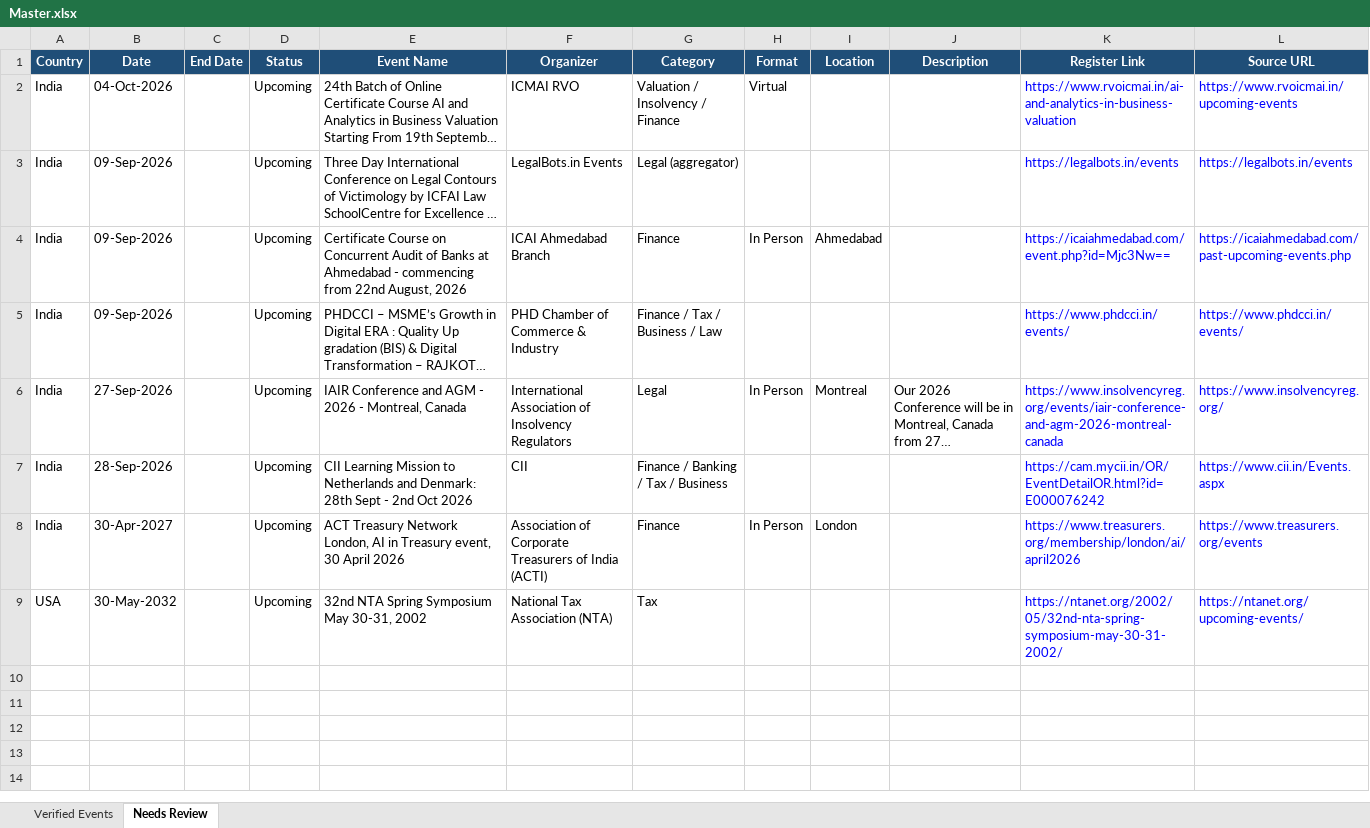
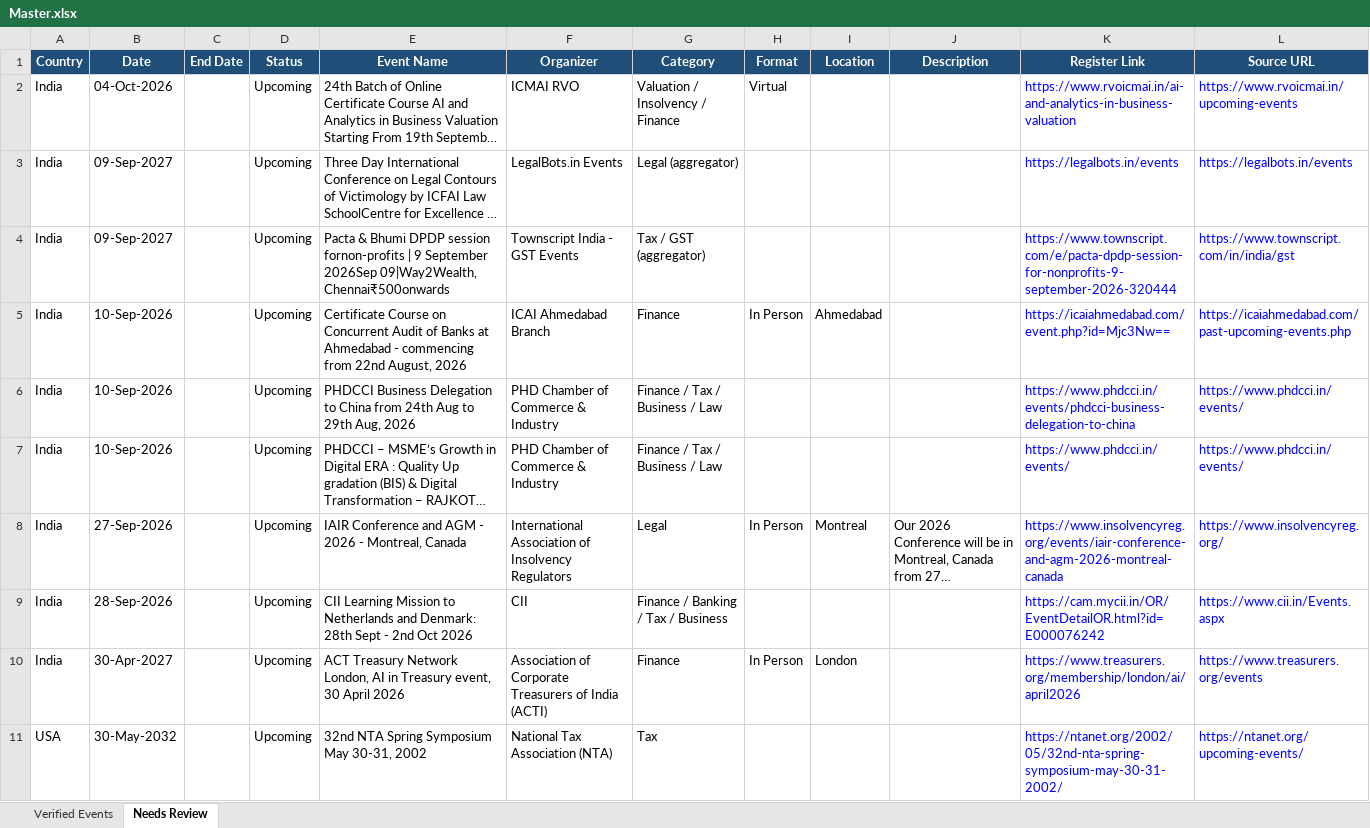
Before and after one commit to marketing-m2k/Expertly_events, an Excel workbook: output/Master.xlsx, sheet Needs Review, drawn as a sheet; long unchanged cells end in …; values as stored, in another font and other column widths than the file's, no borders; table styles not drawn; addresses are those after the commit; the diff names each change by its address in the sheet, - before the commit and + after, or states it on an @@ line.

Commit message:
Make clean_events.py incremental: only new/changed events get reclassified
Per your request: an event already in the sheet, whose data hasn't
actually changed on the site, should be left exactly as it is -- not
wiped and recomputed from scratch every run. Only a genuinely new event,
or one whose underlying data changed (a date/venue that was missing is
now filled in, a description updated, etc.), goes through fresh
relevance/completeness classification and possibly a Gemini call.

- _load_existing_final(): reads whatever final workbook already exists at
  output_path (all 4 data sheets) into a (name, date) -> row lookup, plus
  a name -> key lookup specifically for rows currently in
  Upcoming - Incomplete (needed because completing a date changes that
  row's key).
- clean_events.py's main loop now splits every freshly-scraped event into
  "unchanged" (carried over verbatim, skipping classification and any
  LLM call entirely) vs "new or changed" (goes through the same
  relevance/completeness/LLM pipeline as before, just on a much smaller
  subset).
- An existing row not found at all in this run's fresh scrape (dead link,
  site removed the listing) is carried over rather than dropped --
  "leave it," not "delete it."
- An unchanged row's Upcoming/Past bucket can still shift purely because
  today's date advanced past it, even with zero site change -- handled
  separately from the "did the data change" check.
- Fixed a real bug hit while building this: openpyxl round-trips an empty
  string as None (write "", reload, get None back), which made nearly
  every row look "changed" when compared naively -- _data_unchanged now
  normalizes both sides through the same string coercion before comparing.

This is also what should have caught the "why is Gemini classifying the
exact same event differently between runs" instability risk: an unchanged
event's classification from last time is trusted outright instead of
being re-rolled through a non-deterministic LLM call every week.

Verified on production data: re-running against the just-regenerated
files found only 51 (India) / 25 (USA) events needing any reclassification
out of ~4700/3450 total -- down from reclassifying every single event
every run. Regenerated both files and Master.xlsx (1830 verified, 10 in
Needs Review) against the real committed baseline.

```diff
--- a/output/Master.xlsx (sheet Needs Review)
+++ b/output/Master.xlsx (sheet Needs Review)
-B3 (Date): 09-Sep-2026
+B3 (Date): 09-Sep-2027
+row 4: India | 09-Sep-2027 |  | Upcoming | Pacta & Bhumi DPDP session fornon-profits | 9 September 2026Sep 09|Way2Wealth, Chennai₹500onwards | Townscript India - GST Events | Tax / GST (aggregator) |  |  |  | https://www.townscript.com/e/pacta-dpdp-session-for-nonprofits-9-september-2026-320444 | https://www.townscript.com/in/india/gst
-B5 (Date): 09-Sep-2026
+B5 (Date): 10-Sep-2026
+row 6: India | 10-Sep-2026 |  | Upcoming | PHDCCI Business Delegation to China from 24th Aug to 29th Aug, 2026 | PHD Chamber of Commerce & Industry | Finance / Tax / Business / Law |  |  |  | https://www.phdcci.in/events/phdcci-business-delegation-to-china | https://www.phdcci.in/events/
-B7 (Date): 09-Sep-2026
+B7 (Date): 10-Sep-2026
```
Also changed, not shown: sheet Verified Events, output/Events_2026.xlsx, output/Events_USA_2026.xlsx, 1 other file.
